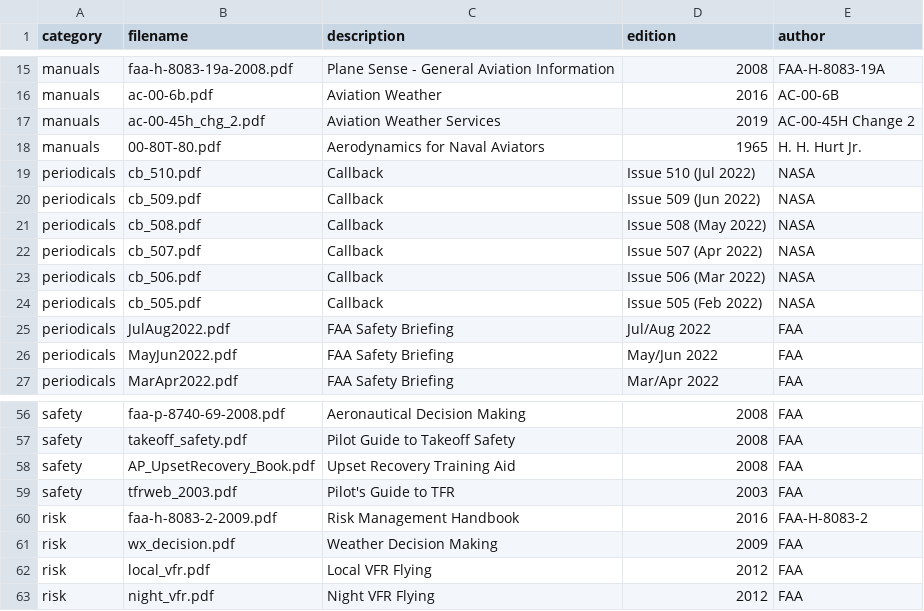
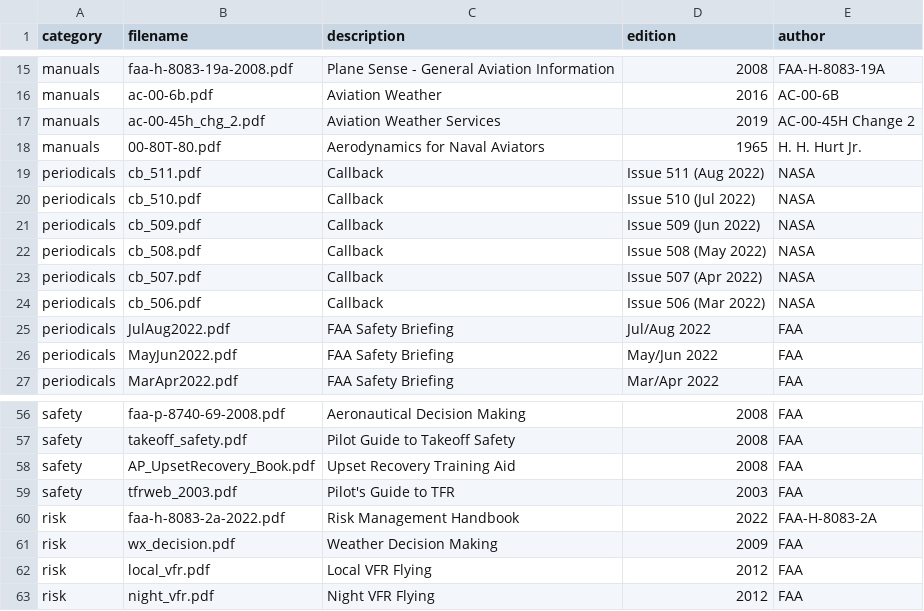
Before and after one commit to nhasan/FlightIntel, a CSV file: tool/library_data.csv, drawn as a sheet; only a part is shown, gaps mark what is left out.

Commit message:
New data cycle.

```diff
--- a/tool/library_data.csv
+++ b/tool/library_data.csv
@@ -18,2 +18,3 @@ manuals,ac-00-45h_chg_2.pdf,Aviation Weather Services,2019,AC-00-45H Change 2
 manuals,00-80T-80.pdf,Aerodynamics for Naval Aviators,1965,H. H. Hurt Jr.
+periodicals,cb_511.pdf,Callback,Issue 511 (Aug 2022),NASA
 periodicals,cb_510.pdf,Callback,Issue 510 (Jul 2022),NASA
@@ -23,3 +24,2 @@ periodicals,cb_507.pdf,Callback,Issue 507 (Apr 2022),NASA
 periodicals,cb_506.pdf,Callback,Issue 506 (Mar 2022),NASA
-periodicals,cb_505.pdf,Callback,Issue 505 (Feb 2022),NASA
 periodicals,JulAug2022.pdf,FAA Safety Briefing,Jul/Aug 2022,FAA
@@ -59,3 +59,3 @@ safety,AP_UpsetRecovery_Book.pdf,Upset Recovery Training Aid,2008,FAA
 safety,tfrweb_2003.pdf,Pilot's Guide to TFR,2003,FAA
-risk,faa-h-8083-2-2009.pdf,Risk Management Handbook,2016,FAA-H-8083-2
+risk,faa-h-8083-2a-2022.pdf,Risk Management Handbook,2022,FAA-H-8083-2A
 risk,wx_decision.pdf,Weather Decision Making,2009,FAA
```
Also changed, not shown: 2 other files.
